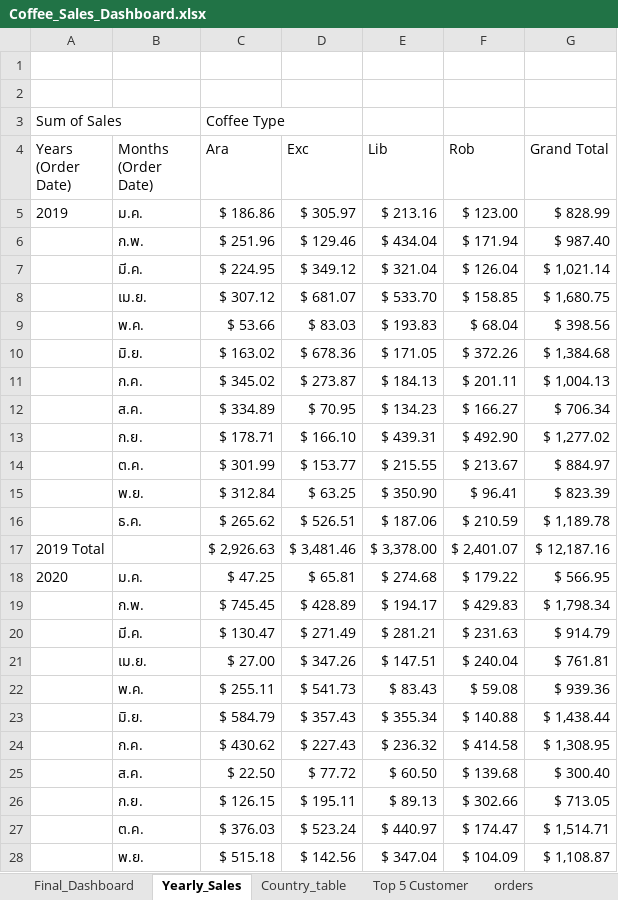
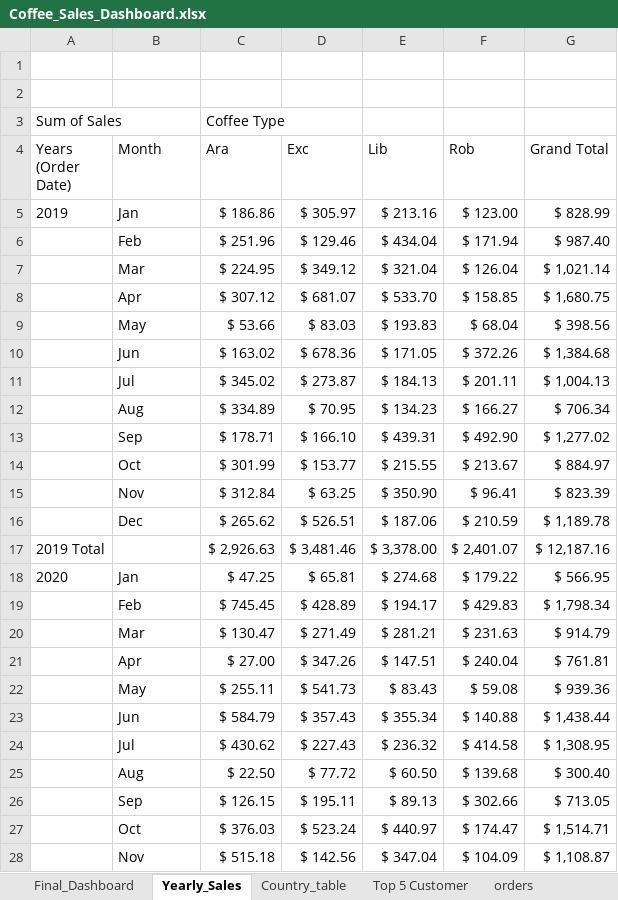
Before and after one commit to kyalsinphyowai-q/Coffee_sales_analysis, an Excel workbook: Coffee_Sales_Dashboard.xlsx, sheet Yearly_Sales, drawn as a sheet; only a part is shown; values as stored, in another font and other column widths than the file's, no borders; the diff covers the shown part only; the diff names each change by its address in the sheet, - before the commit and + after, or states it on an @@ line.

Commit message:
Add files via upload

```diff
--- a/Coffee_Sales_Dashboard.xlsx (sheet Yearly_Sales)
+++ b/Coffee_Sales_Dashboard.xlsx (sheet Yearly_Sales)
-B4: Months (Order Date)
+B4: Month
-B5 (Month): ม.ค.
+B5 (Month): Jan
-B6 (Month): ก.พ.
+B6 (Month): Feb
-B7 (Month): มี.ค.
+B7 (Month): Mar
-B8 (Month): เม.ย.
+B8 (Month): Apr
-B9 (Month): พ.ค.
+B9 (Month): May
-B10 (Month): มิ.ย.
+B10 (Month): Jun
-B11 (Month): ก.ค.
+B11 (Month): Jul
-B12 (Month): ส.ค.
+B12 (Month): Aug
-B13 (Month): ก.ย.
+B13 (Month): Sep
-B14 (Month): ต.ค.
+B14 (Month): Oct
-B15 (Month): พ.ย.
+B15 (Month): Nov
-B16 (Month): ธ.ค.
+B16 (Month): Dec
-B18 (Month): ม.ค.
+B18 (Month): Jan
-B19 (Month): ก.พ.
+B19 (Month): Feb
-B20 (Month): มี.ค.
+B20 (Month): Mar
-B21 (Month): เม.ย.
+B21 (Month): Apr
-B22 (Month): พ.ค.
+B22 (Month): May
-B23 (Month): มิ.ย.
+B23 (Month): Jun
-B24 (Month): ก.ค.
+B24 (Month): Jul
-B25 (Month): ส.ค.
+B25 (Month): Aug
-B26 (Month): ก.ย.
+B26 (Month): Sep
-B27 (Month): ต.ค.
+B27 (Month): Oct
-B28 (Month): พ.ย.
+B28 (Month): Nov
```
Also changed, not shown: 21 edited cells elsewhere in this sheet, sheet orders, charts or pictures.
